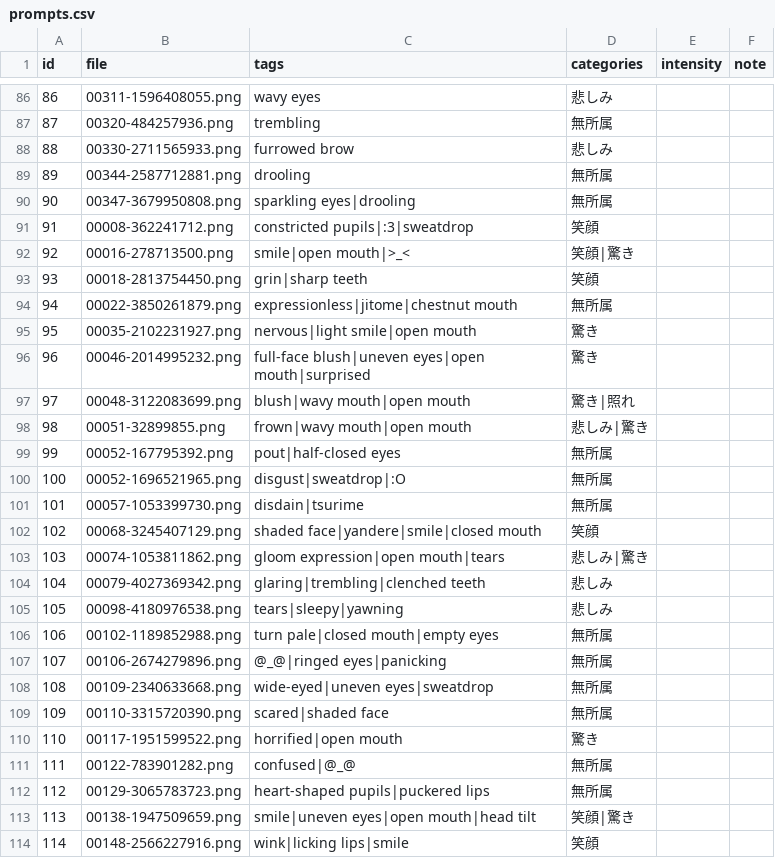
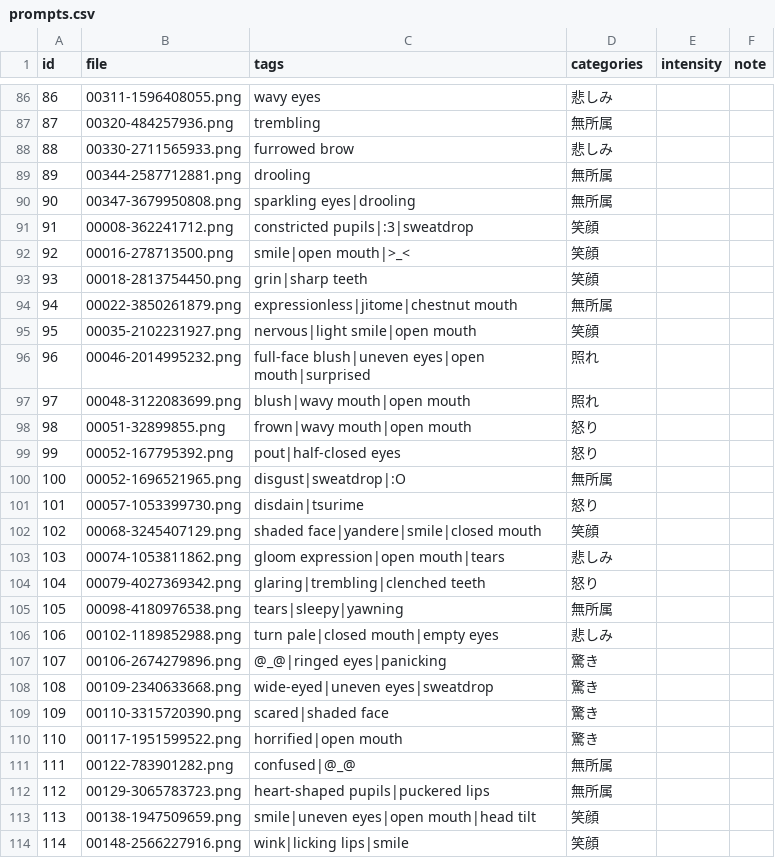
Before and after one commit to amatsumugishion/hyoujou-gacha, a CSV file: docs/data/prompts.csv, drawn as a sheet; only a part is shown, gaps mark what is left out.

```diff
--- a/docs/data/prompts.csv
+++ b/docs/data/prompts.csv
@@ -91,20 +91,20 @@
 91,00008-362241712.png,constricted pupils|:3|sweatdrop,笑顔,,
-92,00016-278713500.png,smile|open mouth|>_<,笑顔|驚き,,
+92,00016-278713500.png,smile|open mouth|>_<,笑顔,,
 93,00018-2813754450.png,grin|sharp teeth,笑顔,,
 94,00022-3850261879.png,expressionless|jitome|chestnut mouth,無所属,,
-95,00035-2102231927.png,nervous|light smile|open mouth,驚き,,
-96,00046-2014995232.png,full-face blush|uneven eyes|open mouth|surprised,驚き,,
-97,00048-3122083699.png,blush|wavy mouth|open mouth,驚き|照れ,,
-98,00051-32899855.png,frown|wavy mouth|open mouth,悲しみ|驚き,,
-99,00052-167795392.png,pout|half-closed eyes,無所属,,
+95,00035-2102231927.png,nervous|light smile|open mouth,笑顔,,
+96,00046-2014995232.png,full-face blush|uneven eyes|open mouth|surprised,照れ,,
+97,00048-3122083699.png,blush|wavy mouth|open mouth,照れ,,
+98,00051-32899855.png,frown|wavy mouth|open mouth,怒り,,
+99,00052-167795392.png,pout|half-closed eyes,怒り,,
 100,00052-1696521965.png,disgust|sweatdrop|:O,無所属,,
-101,00057-1053399730.png,disdain|tsurime,無所属,,
+101,00057-1053399730.png,disdain|tsurime,怒り,,
 102,00068-3245407129.png,shaded face|yandere|smile|closed mouth,笑顔,,
-103,00074-1053811862.png,gloom expression|open mouth|tears,悲しみ|驚き,,
-104,00079-4027369342.png,glaring|trembling|clenched teeth,悲しみ,,
-105,00098-4180976538.png,tears|sleepy|yawning,悲しみ,,
-106,00102-1189852988.png,turn pale|closed mouth|empty eyes,無所属,,
-107,00106-2674279896.png,@_@|ringed eyes|panicking,無所属,,
-108,00109-2340633668.png,wide-eyed|uneven eyes|sweatdrop,無所属,,
-109,00110-3315720390.png,scared|shaded face,無所属,,
+103,00074-1053811862.png,gloom expression|open mouth|tears,悲しみ,,
+104,00079-4027369342.png,glaring|trembling|clenched teeth,怒り,,
+105,00098-4180976538.png,tears|sleepy|yawning,無所属,,
+106,00102-1189852988.png,turn pale|closed mouth|empty eyes,悲しみ,,
+107,00106-2674279896.png,@_@|ringed eyes|panicking,驚き,,
+108,00109-2340633668.png,wide-eyed|uneven eyes|sweatdrop,驚き,,
+109,00110-3315720390.png,scared|shaded face,驚き,,
 110,00117-1951599522.png,horrified|open mouth,驚き,,
@@ -112,3 +112,3 @@
 112,00129-3065783723.png,heart-shaped pupils|puckered lips,無所属,,
-113,00138-1947509659.png,smile|uneven eyes|open mouth|head tilt,笑顔|驚き,,
+113,00138-1947509659.png,smile|uneven eyes|open mouth|head tilt,笑顔,,
 114,00148-2566227916.png,wink|licking lips|smile,笑顔,,
```
Also changed, not shown: 1 other file.
